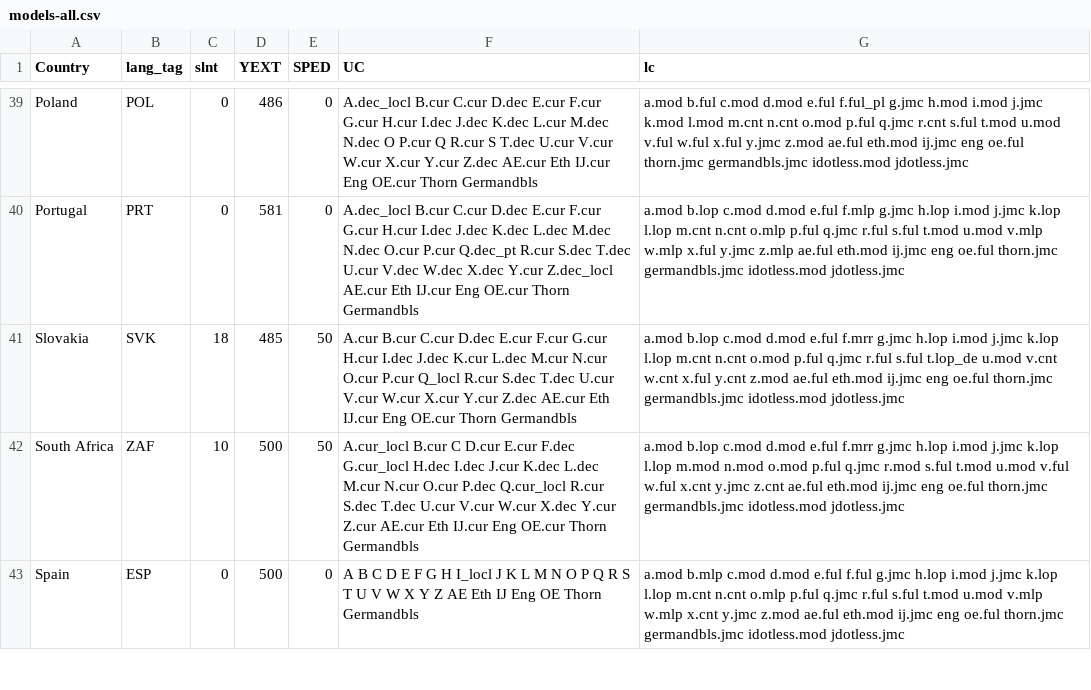
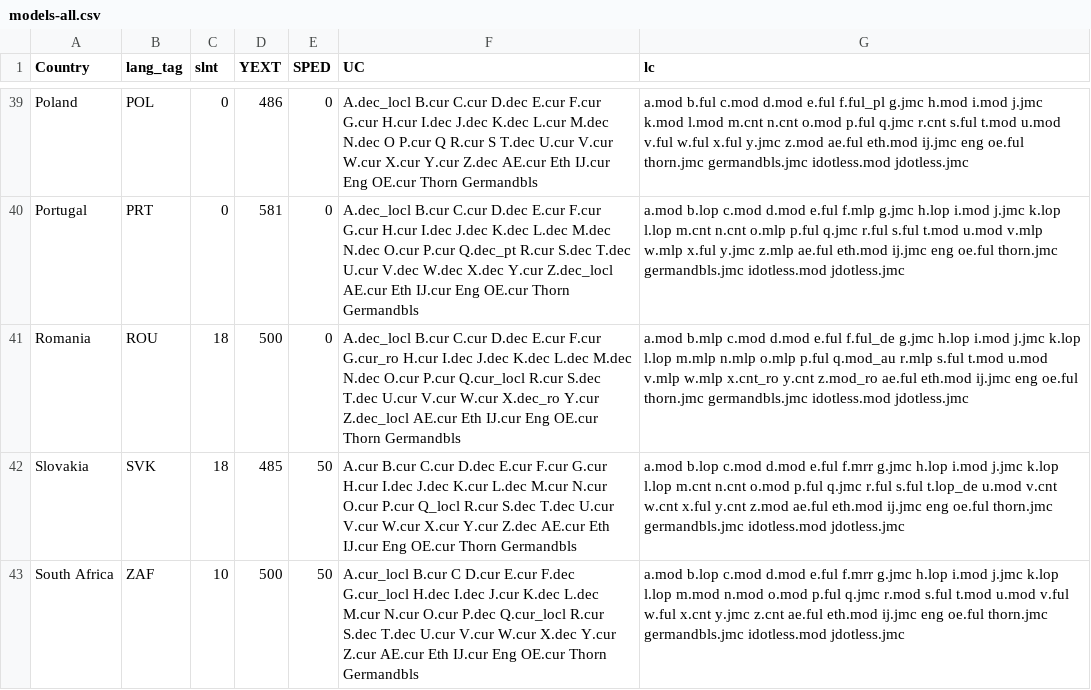
Before and after one commit to TypeTogether/Playwrite, a CSV file: sources/data/models-all.csv, drawn as a sheet; only a part is shown, gaps mark what is left out; the shorter side is filled out with more unchanged rows; the diff names each change by its address in the sheet, - before the commit and + after, or states it on an @@ line.

```diff
--- a/sources/data/models-all.csv
+++ b/sources/data/models-all.csv
+row 41: Romania | ROU | 18 | 500 | 0 | A.dec_locl B.cur C.cur D.dec E.cur F.cur G.cur_ro H.cur I.dec J.dec K.dec L.dec M.dec N.dec O.cur P.cur Q.cur_locl R.cur S.dec T.dec U.cur V.cur W.cur X.dec_ro Y.cur Z.dec_locl AE.cur Eth IJ.cur Eng OE.cur Thorn Germandbls | a.mod b.mlp c.mod d.mod e.ful f.ful_de g.jmc h.lop i.mod j.jmc k.lop l.lop m.mlp n.mlp o.mlp p.ful q.mod_au r.mlp s.ful t.mod u.mod v.mlp w.mlp x.cnt_ro y.cnt z.mod_ro ae.ful eth.mod ij.jmc eng oe.ful thorn.jmc germandbls.jmc idotless.mod jdotless.jmc
```
Also changed, not shown: 3 other files.
